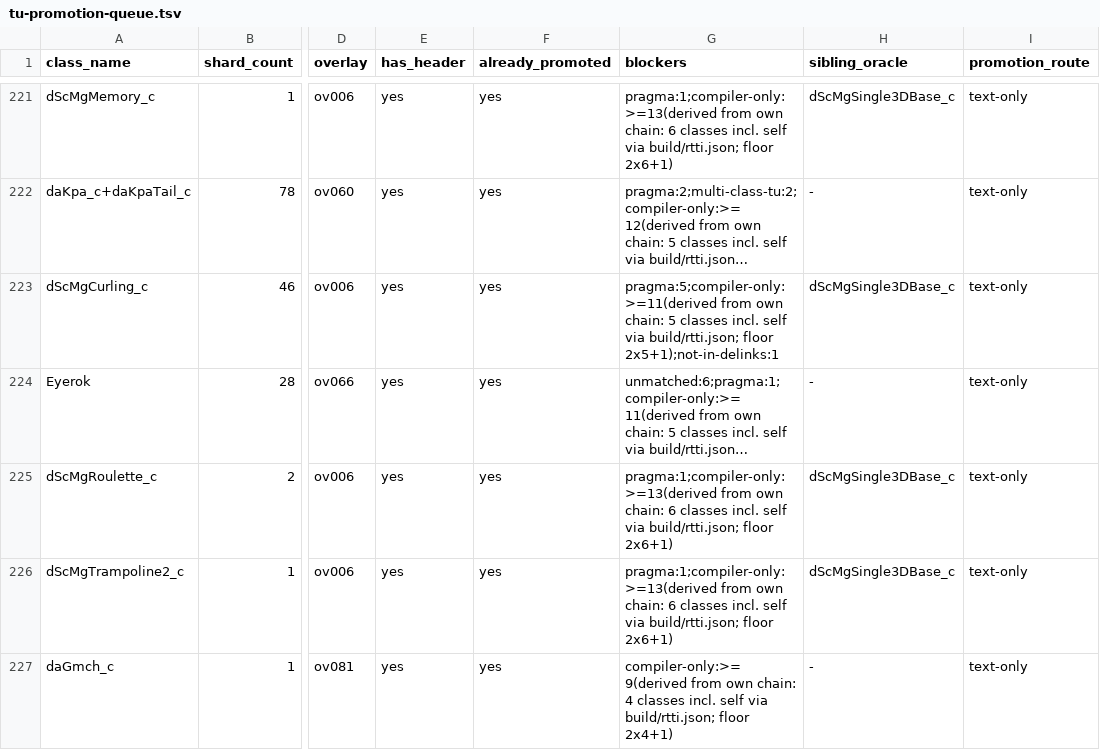
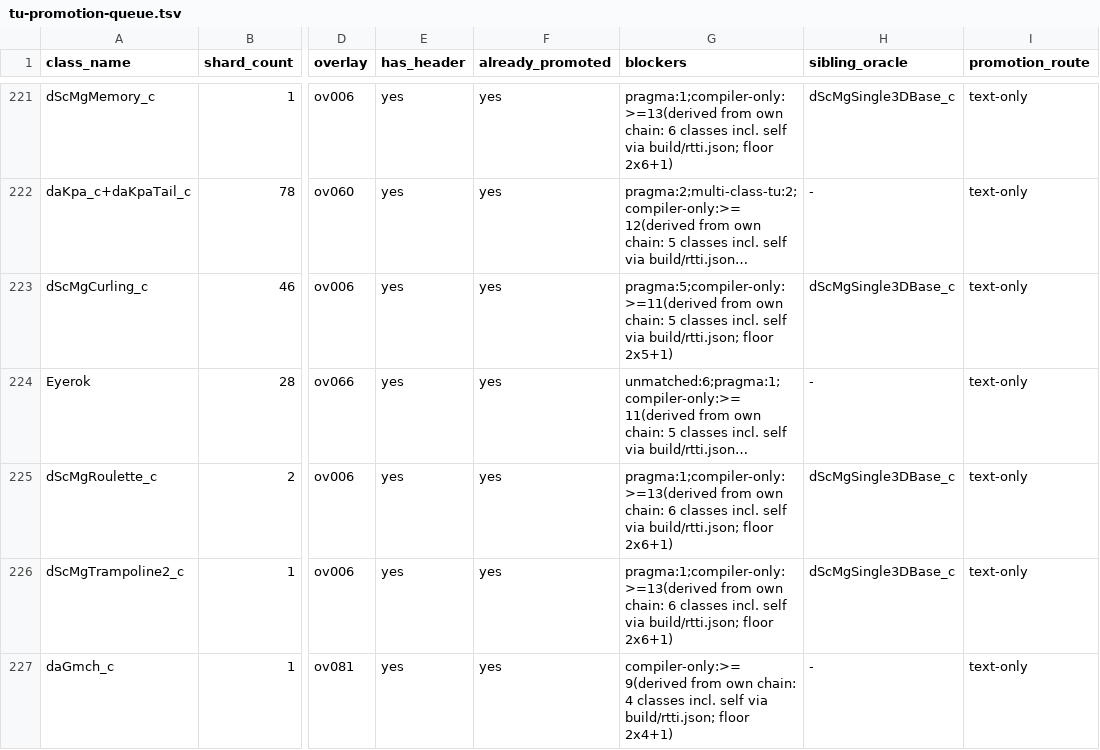
Before and after one commit to Alberto12345678999/sm64ds-decomp, a TSV file: notes/data/tu-promotion-queue.tsv, drawn as a sheet; only a part is shown, gaps mark what is left out; long unchanged cells end in …; the diff names each change by its address in the sheet, - before the commit and + after, or states it on an @@ line.

```diff
--- a/notes/data/tu-promotion-queue.tsv
+++ b/notes/data/tu-promotion-queue.tsv
-G223 (blockers): …build/rtti.json; floor 2x5+1);not-in-delinks:1
+G223 (blockers): …build/rtti.json; floor 2x5+1)
```
Also changed, not shown: 26 other files.
